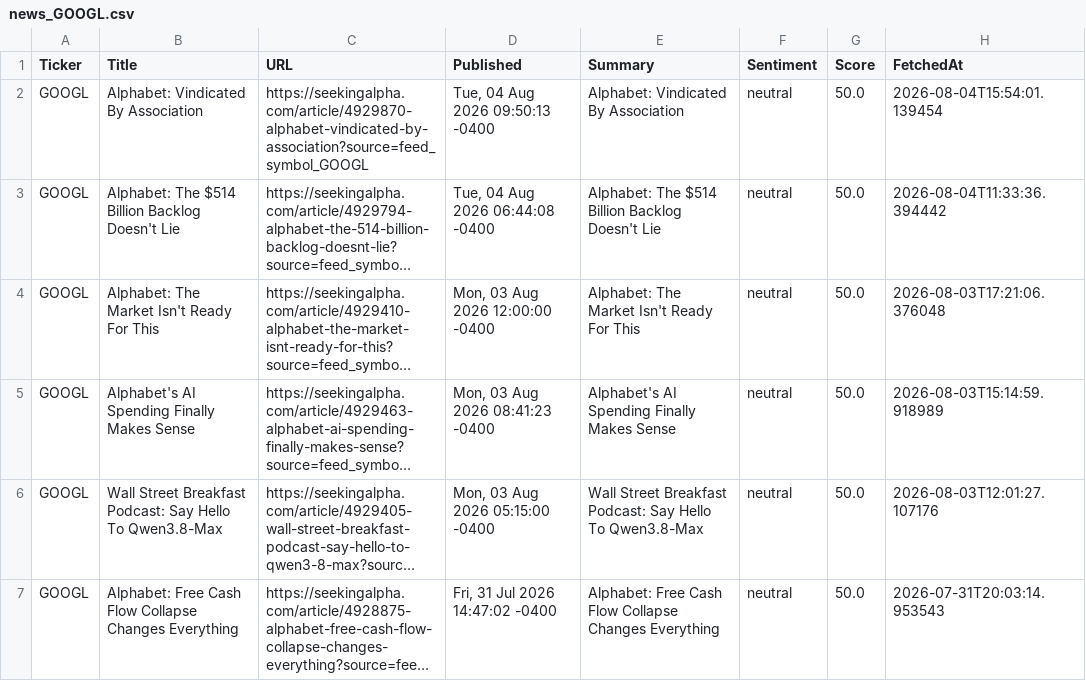
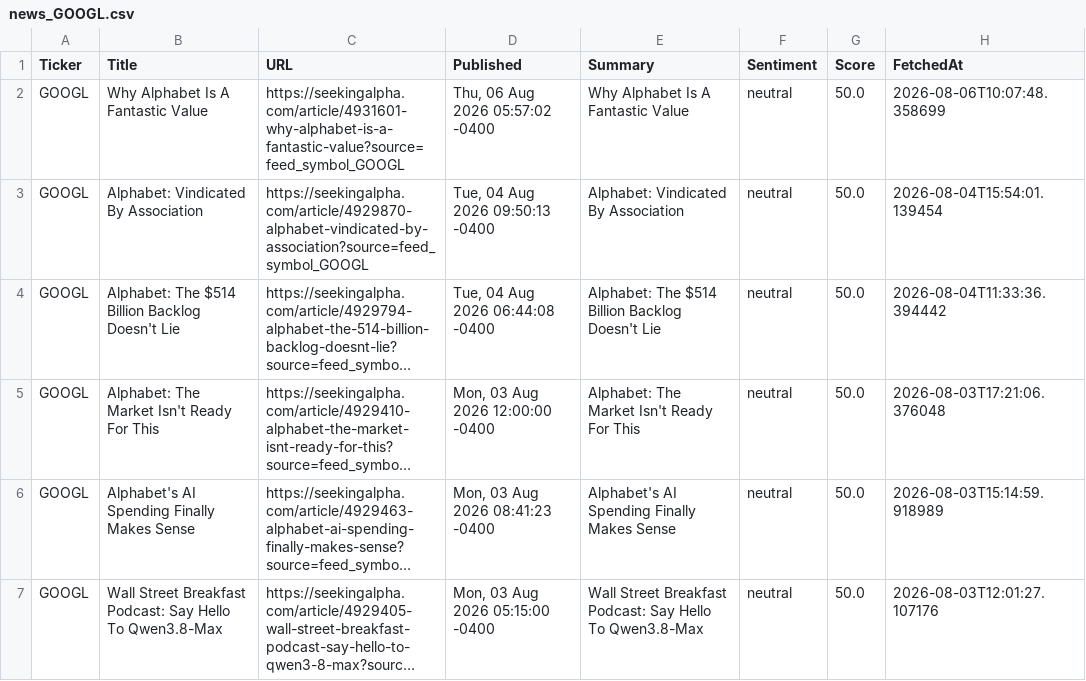
Before and after one commit to timursk99-ai/news-pipeline, a CSV file: news_GOOGL.csv, drawn as a sheet; only a part is shown; the shorter side is filled out with more unchanged rows; long unchanged cells end in …; the diff names each change by its address in the sheet, - before the commit and + after, or states it on an @@ line.

Commit message:
update news CSVs

```diff
--- a/news_GOOGL.csv
+++ b/news_GOOGL.csv
+row 2: GOOGL | Why Alphabet Is A Fantastic Value | https://seekingalpha.com/article/4931601-why-alphabet-is-a-fantastic-value?source=feed_symbol_GOOGL | Thu, 06 Aug 2026 05:57:02 -0400 | Why Alphabet Is A Fantastic Value | neutral | 50.0 | 2026-08-06T10:07:48.358699
```
